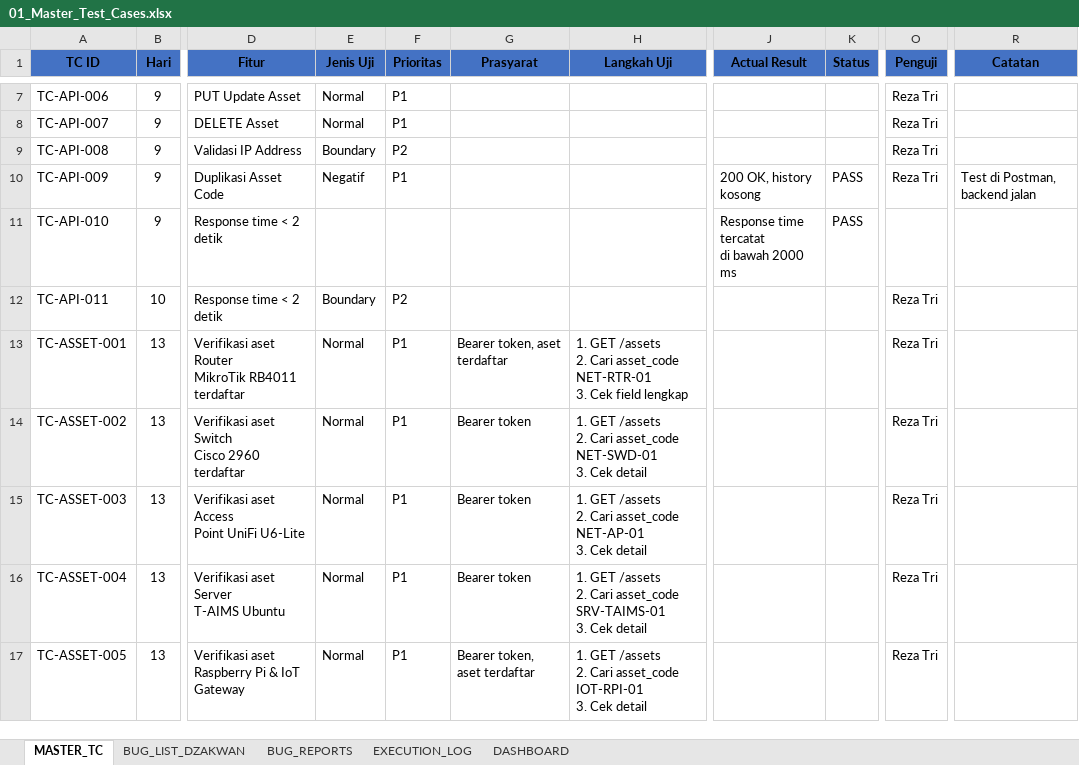
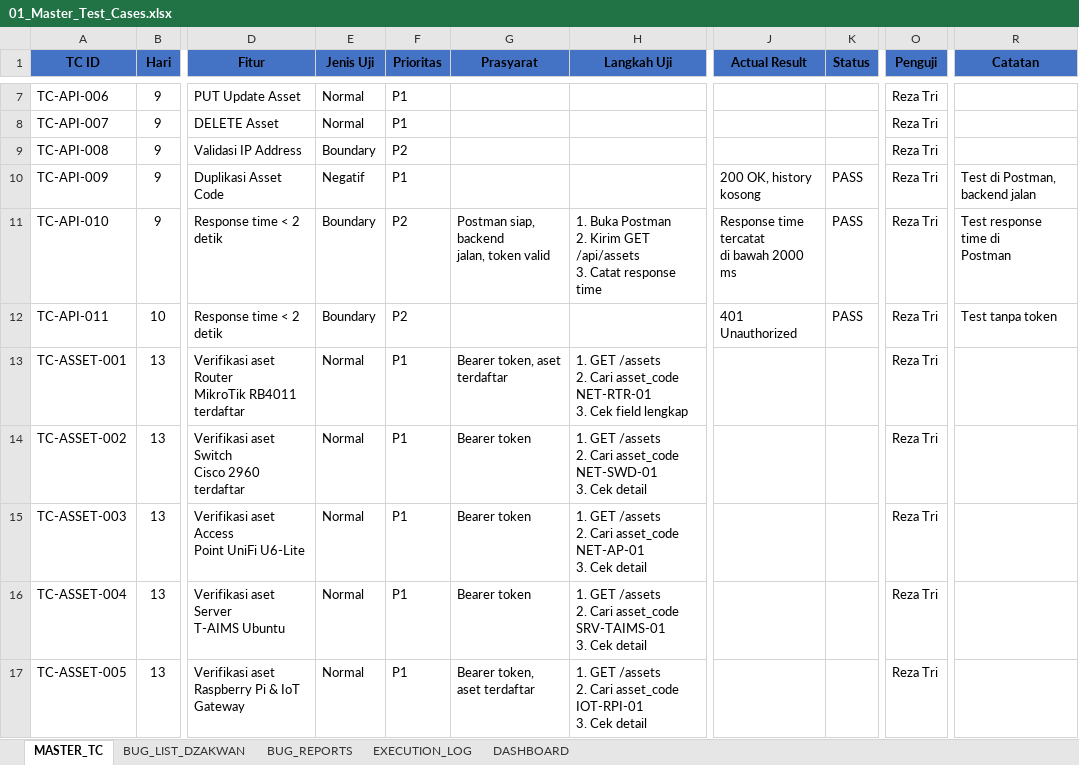
Before and after one commit to T-AIMS/T-AIMS, an Excel workbook: docs/qa/01_Master_Test_Cases.xlsx, sheet MASTER_TC, drawn as a sheet; only a part is shown, gaps mark what is left out; values as stored, in another font and other column widths than the file's, no borders; ↵ is a line break in a cell; the diff names each change by its address in the sheet, - before the commit and + after, or states it on an @@ line.

Commit message:
Add files via upload
docs(qa): complete endpoint test day 2

```diff
--- a/docs/qa/01_Master_Test_Cases.xlsx (sheet MASTER_TC)
+++ b/docs/qa/01_Master_Test_Cases.xlsx (sheet MASTER_TC)
-E11 (Jenis Uji): (empty)
+E11 (Jenis Uji): Boundary
-F11 (Prioritas): (empty)
+F11 (Prioritas): P2
-G11 (Prasyarat): (empty)
+G11 (Prasyarat): Postman siap, backend ↵ jalan, token valid
-H11 (Langkah Uji): (empty)
+H11 (Langkah Uji): 1. Buka Postman ↵ 2. Kirim GET /api/assets ↵ 3. Catat response time
-O11 (Penguji): (empty)
+O11 (Penguji): Reza Tri
-R11 (Catatan): (empty)
+R11 (Catatan): Test response time di ↵ Postman
-J12 (Actual Result): (empty)
+J12 (Actual Result): 401 Unauthorized
-K12 (Status): (empty)
+K12 (Status): PASS
-R12 (Catatan): (empty)
+R12 (Catatan): Test tanpa token
-G13 (Prasyarat): Bearer token, aset terdaftar
+G13 (Prasyarat): Bearer token, aset ↵ terdaftar
```
Also changed, not shown: sheet DASHBOARD.
